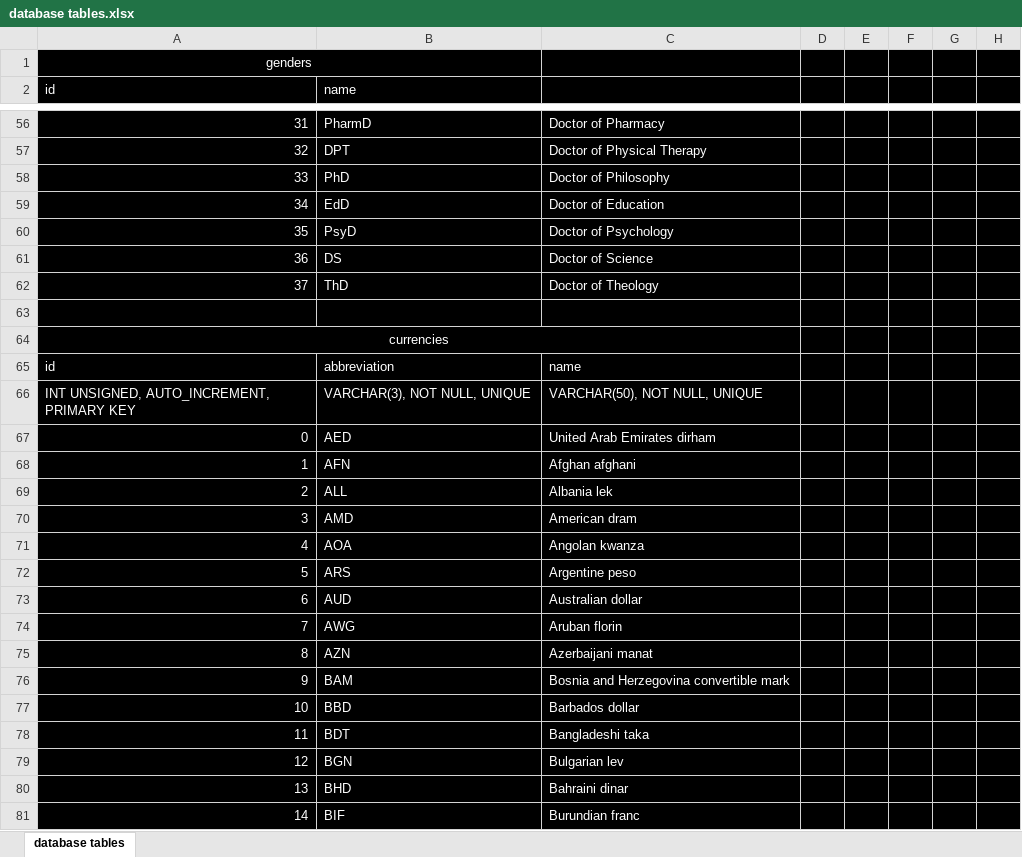
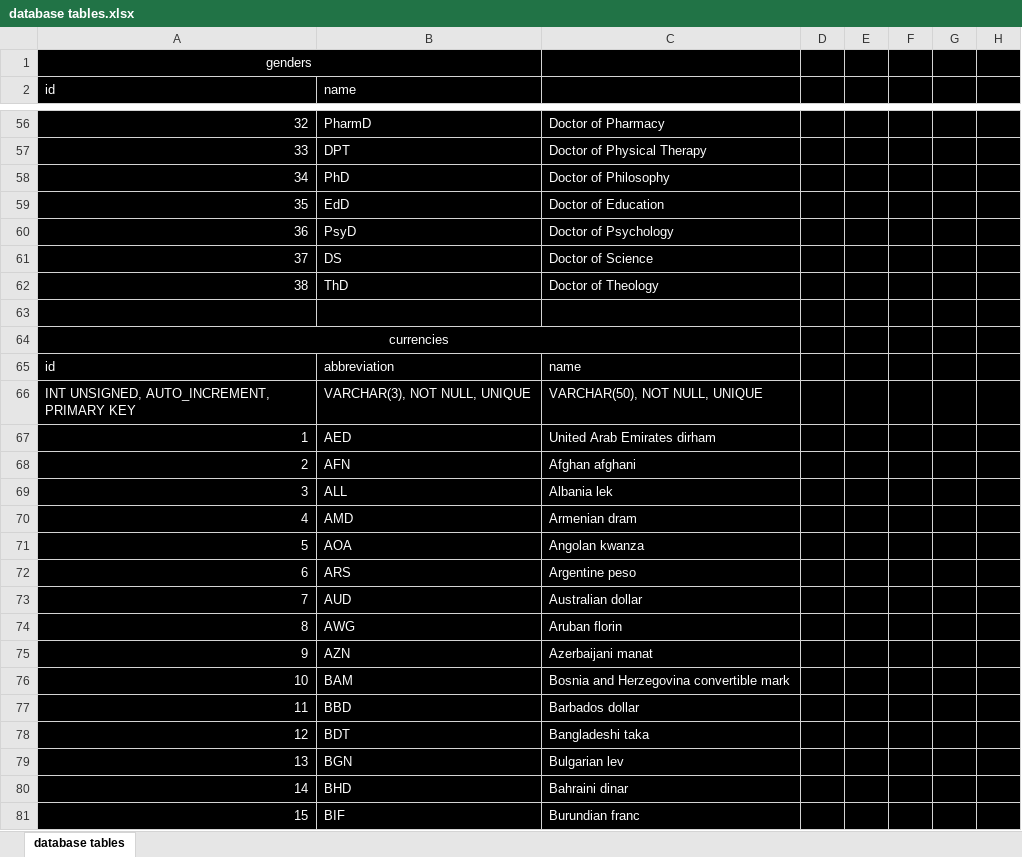
Before and after one commit to CaesarLi-WantToBeAFreeMan/Caesar-s-Management-System, an Excel workbook: documents/database tables.xlsx, sheet database tables, drawn as a sheet; only a part is shown, gaps mark what is left out; values as stored, in another font and other column widths than the file's, no borders; the diff covers the shown part only; the diff names each change by its address in the sheet, - before the commit and + after, or states it on an @@ line.

Commit message:
finish database

```diff
--- a/documents/database tables.xlsx (sheet database tables)
+++ b/documents/database tables.xlsx (sheet database tables)
-A56 (id): 31
+A56 (id): 32
-A57 (id): 32
+A57 (id): 33
-A58 (id): 33
+A58 (id): 34
-A59 (id): 34
+A59 (id): 35
-A60 (id): 35
+A60 (id): 36
-A61 (id): 36
+A61 (id): 37
-A62 (id): 37
+A62 (id): 38
-A67 (id): 0
+A67 (id): 1
-A68 (id): 1
+A68 (id): 2
-A69 (id): 2
+A69 (id): 3
-A70 (id): 3
+A70 (id): 4
-C70: American dram
+C70: Armenian dram
-A71 (id): 4
+A71 (id): 5
-A72 (id): 5
+A72 (id): 6
-A73 (id): 6
+A73 (id): 7
-A74 (id): 7
+A74 (id): 8
-A75 (id): 8
+A75 (id): 9
-A76 (id): 9
+A76 (id): 10
-A77 (id): 10
+A77 (id): 11
-A78 (id): 11
+A78 (id): 12
-A79 (id): 12
+A79 (id): 13
-A80 (id): 13
+A80 (id): 14
-A81 (id): 14
+A81 (id): 15
```
Also changed, not shown: 735 edited cells elsewhere in this sheet, 10 other files.
